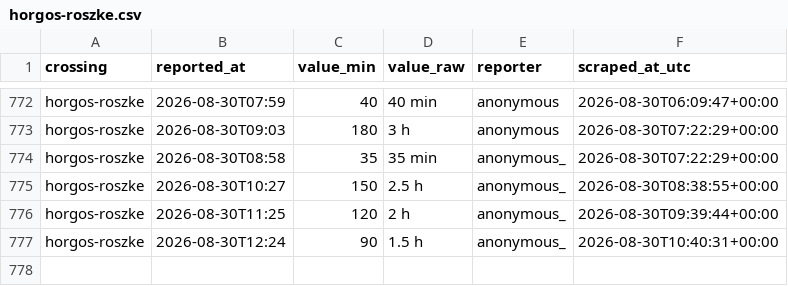
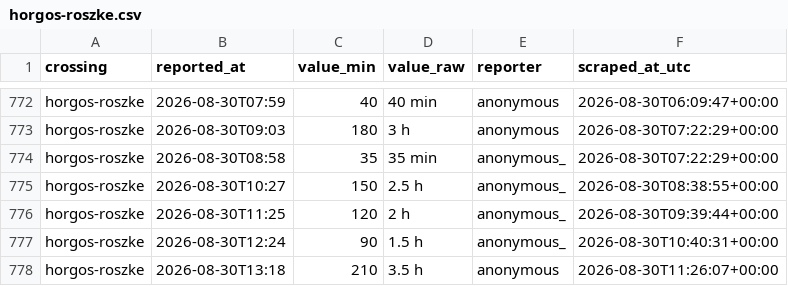
Before and after one commit to brankojosipovic/border-wait, a CSV file: data/horgos-roszke.csv, drawn as a sheet; only a part is shown, gaps mark what is left out; the diff names each change by its address in the sheet, - before the commit and + after, or states it on an @@ line.

```diff
--- a/data/horgos-roszke.csv
+++ b/data/horgos-roszke.csv
+row 778: horgos-roszke | 2026-08-30T13:18 | 210 | 3.5 h | anonymous | 2026-08-30T11:26:07+00:00
```
Also changed, not shown: data/evzoni-bogorodica.csv, data/summary_monthly.csv.
